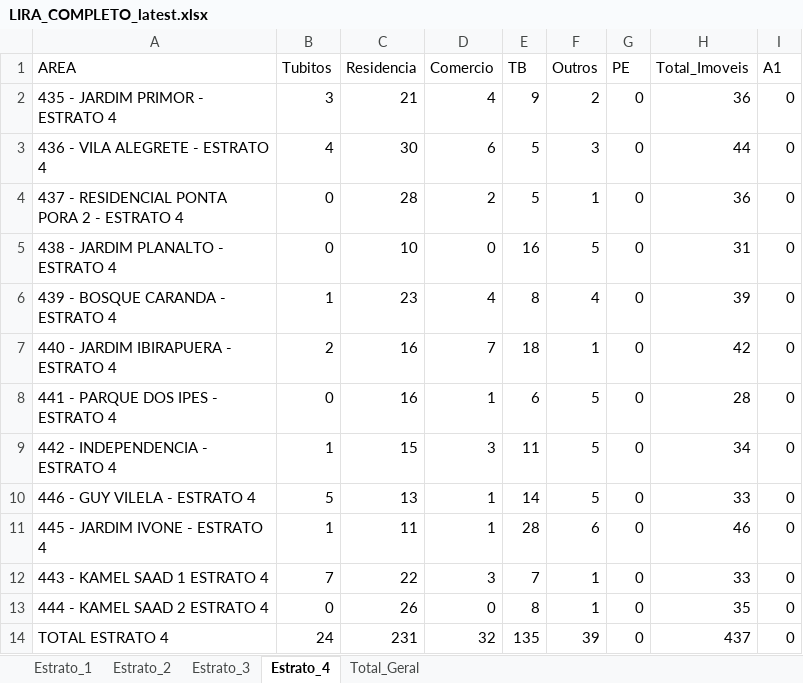
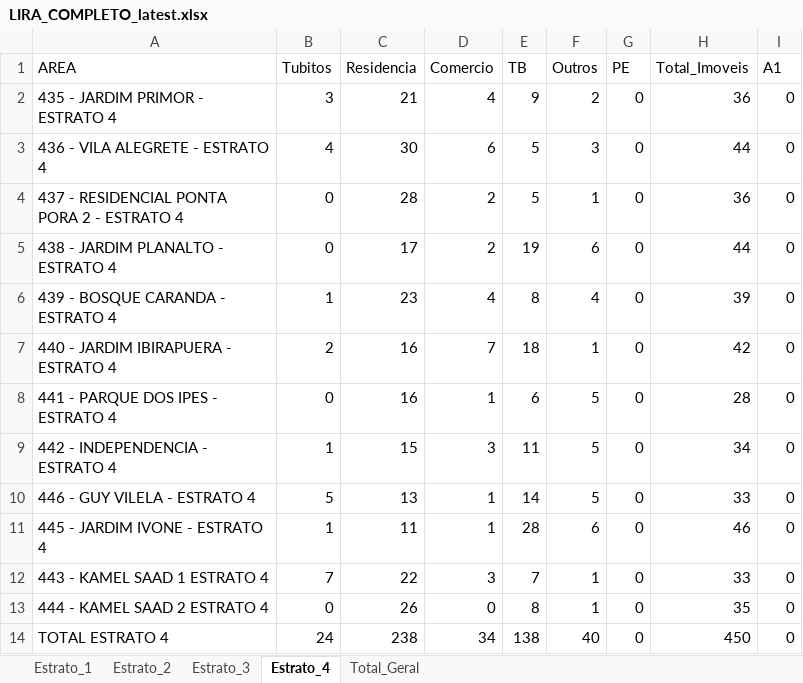
Before and after one commit to LucsDevPro/lira, an Excel workbook: data/LIRA_COMPLETO_latest.xlsx, sheet Estrato_4, drawn as a sheet; only a part is shown; values as stored, in another font and other column widths than the file's, no borders; the diff names each change by its address in the sheet, - before the commit and + after, or states it on an @@ line.

```diff
--- a/data/LIRA_COMPLETO_latest.xlsx (sheet Estrato_4)
+++ b/data/LIRA_COMPLETO_latest.xlsx (sheet Estrato_4)
-C5 (Residencia): 10
+C5 (Residencia): 17
-D5 (Comercio): 0
+D5 (Comercio): 2
-E5 (TB): 16
+E5 (TB): 19
-F5 (Outros): 5
+F5 (Outros): 6
-H5 (Total_Imoveis): 31
+H5 (Total_Imoveis): 44
-C14 (Residencia): 231
+C14 (Residencia): 238
-D14 (Comercio): 32
+D14 (Comercio): 34
-E14 (TB): 135
+E14 (TB): 138
-F14 (Outros): 39
+F14 (Outros): 40
-H14 (Total_Imoveis): 437
+H14 (Total_Imoveis): 450
```
Also changed, not shown: sheet Total_Geral, sheet Estrato_1, 3 other files.
